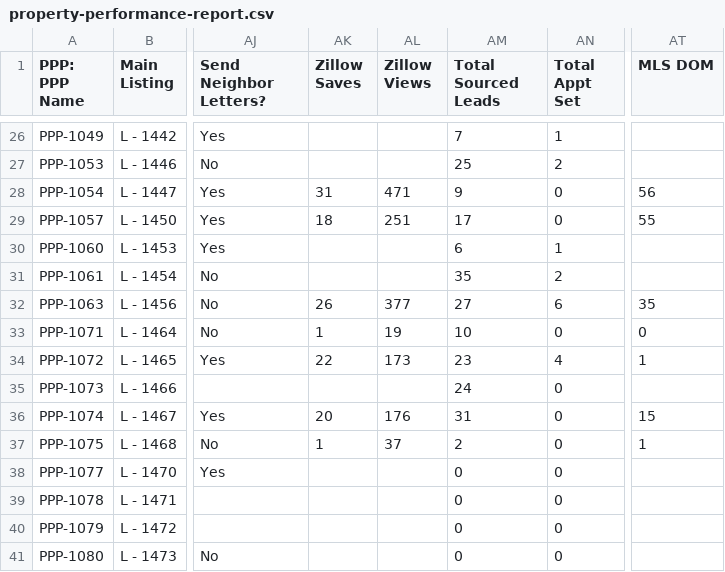
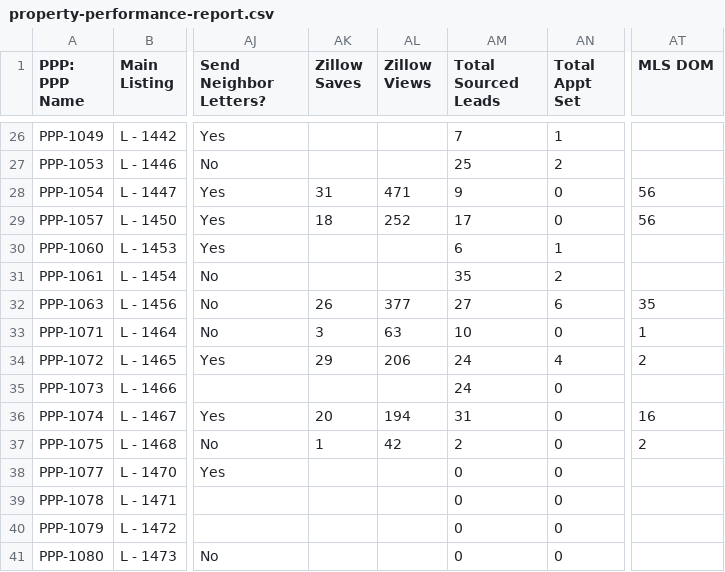
Before and after one commit to GoldSoilInc/Property-Card-Reports, a CSV file: data/property-performance-report.csv, drawn as a sheet; only a part is shown, gaps mark what is left out; the diff covers the shown part only; the diff names each change by its address in the sheet, - before the commit and + after, or states it on an @@ line.

```diff
--- a/data/property-performance-report.csv
+++ b/data/property-performance-report.csv
-AL29 (Zillow Views): 251
+AL29 (Zillow Views): 252
-AT29 (MLS DOM): 55
+AT29 (MLS DOM): 56
-AK33 (Zillow Saves): 1
+AK33 (Zillow Saves): 3
-AL33 (Zillow Views): 19
+AL33 (Zillow Views): 63
-AT33 (MLS DOM): 0
+AT33 (MLS DOM): 1
-AK34 (Zillow Saves): 22
+AK34 (Zillow Saves): 29
-AL34 (Zillow Views): 173
+AL34 (Zillow Views): 206
-AM34 (Total Sourced Leads): 23
+AM34 (Total Sourced Leads): 24
-AT34 (MLS DOM): 1
+AT34 (MLS DOM): 2
-AL36 (Zillow Views): 176
+AL36 (Zillow Views): 194
-AT36 (MLS DOM): 15
+AT36 (MLS DOM): 16
-AL37 (Zillow Views): 37
+AL37 (Zillow Views): 42
-AT37 (MLS DOM): 1
+AT37 (MLS DOM): 2
```
Also changed, not shown: 28 edited cells elsewhere in this file.
